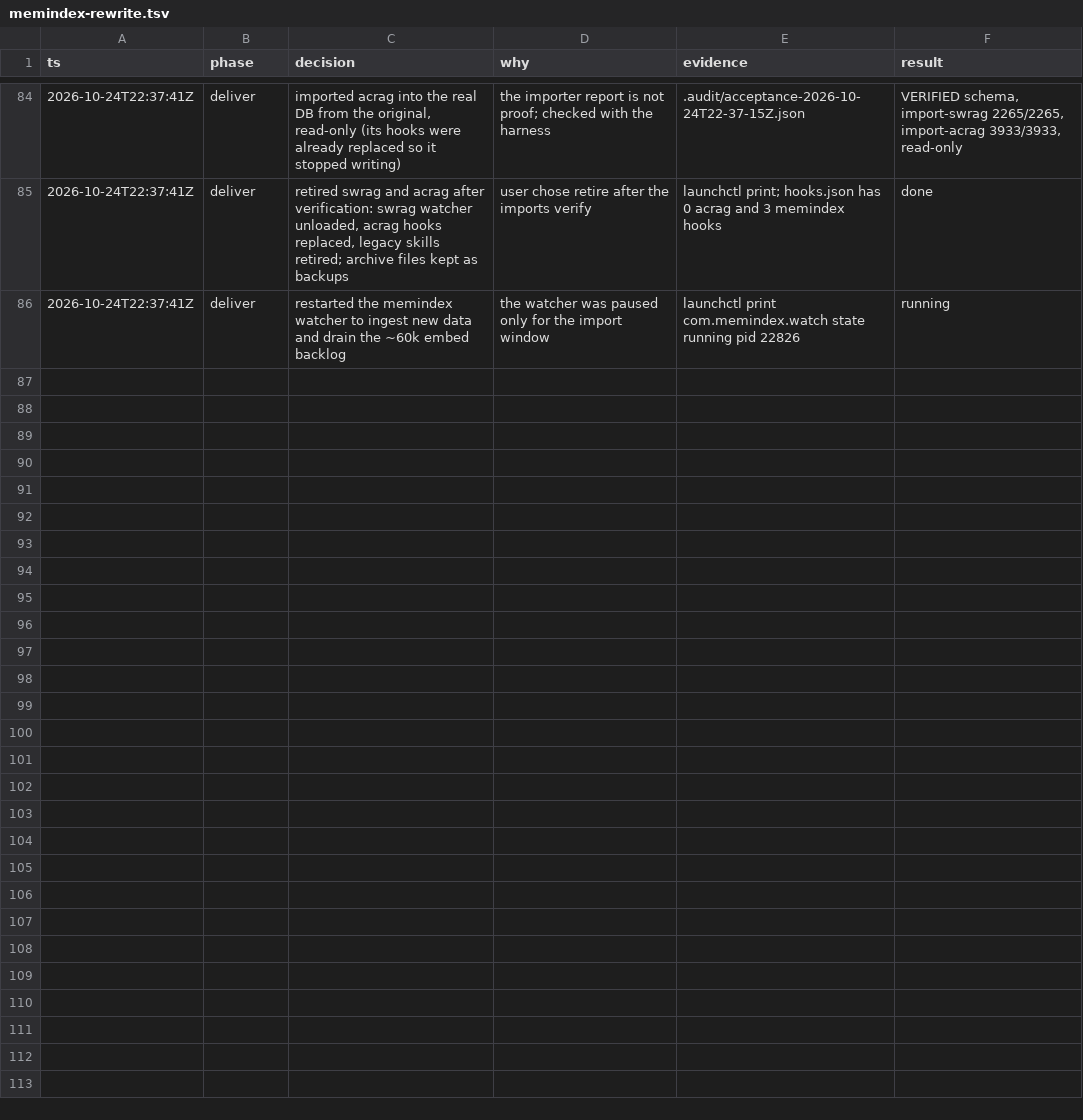
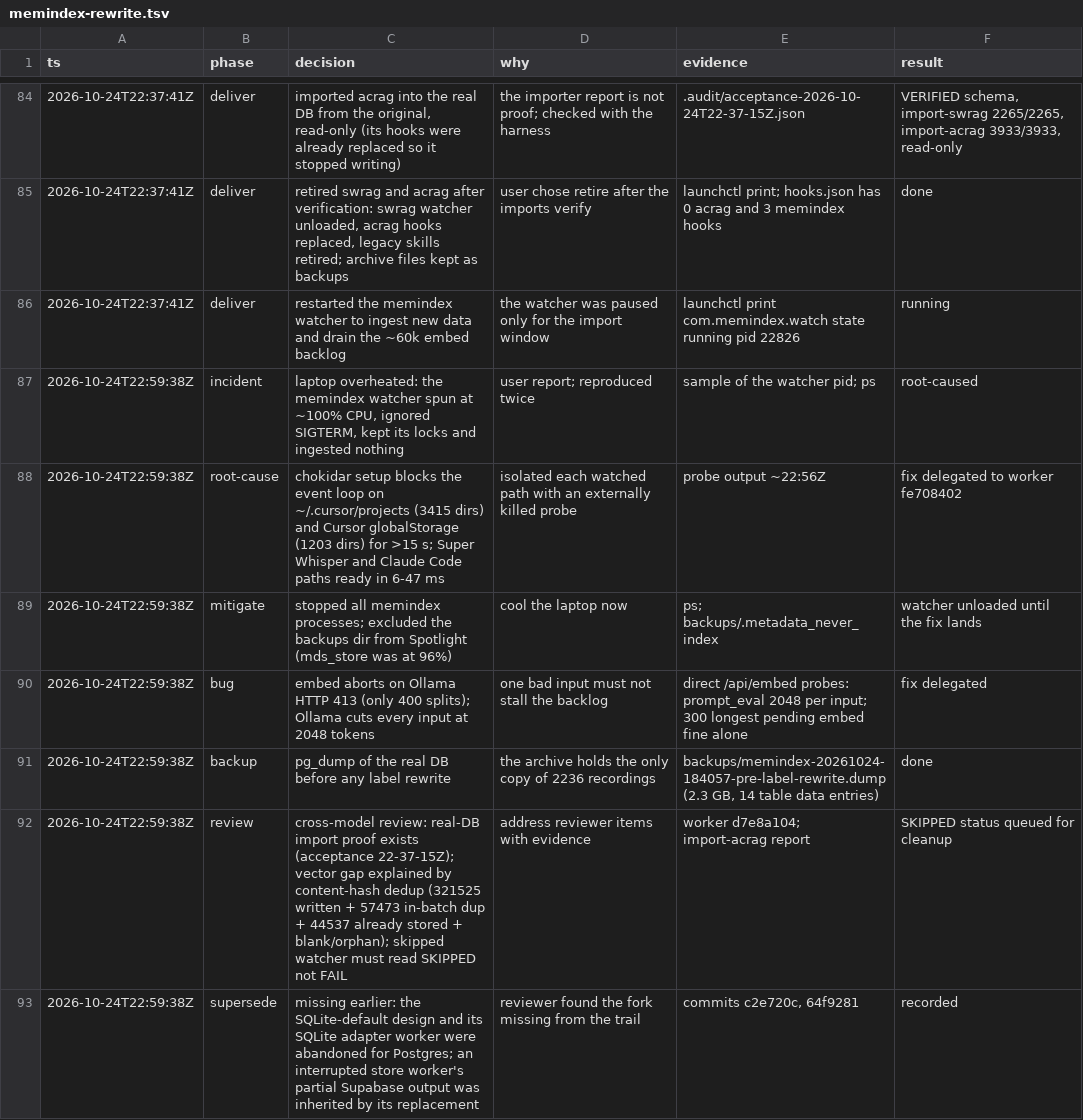
Before and after one commit to NikitaHerndlhofer/memindex, a TSV file: .audit/memindex-rewrite.tsv, drawn as a sheet; only a part is shown, gaps mark what is left out.

Commit message:
audit trail: overheating root cause, review findings

```diff
--- a/.audit/memindex-rewrite.tsv
+++ b/.audit/memindex-rewrite.tsv
@@ -86 +86,8 @@ ts	phase	decision	why	evidence	result
 2026-10-24T22:37:41Z	deliver	restarted the memindex watcher to ingest new data and drain the ~60k embed backlog	the watcher was paused only for the import window	launchctl print com.memindex.watch state running pid 22826	running
+2026-10-24T22:59:38Z	incident	laptop overheated: the memindex watcher spun at ~100% CPU, ignored SIGTERM, kept its locks and ingested nothing	user report; reproduced twice	sample of the watcher pid; ps	root-caused
+2026-10-24T22:59:38Z	root-cause	chokidar setup blocks the event loop on ~/.cursor/projects (3415 dirs) and Cursor globalStorage (1203 dirs) for >15 s; Super Whisper and Claude Code paths ready in 6-47 ms	isolated each watched path with an externally killed probe	probe output ~22:56Z	fix delegated to worker fe708402
+2026-10-24T22:59:38Z	mitigate	stopped all memindex processes; excluded the backups dir from Spotlight (mds_store was at 96%)	cool the laptop now	ps; backups/.metadata_never_index	watcher unloaded until the fix lands
+2026-10-24T22:59:38Z	bug	embed aborts on Ollama HTTP 413 (only 400 splits); Ollama cuts every input at 2048 tokens	one bad input must not stall the backlog	direct /api/embed probes: prompt_eval 2048 per input; 300 longest pending embed fine alone	fix delegated
+2026-10-24T22:59:38Z	backup	pg_dump of the real DB before any label rewrite	the archive holds the only copy of 2236 recordings	backups/memindex-20261024-184057-pre-label-rewrite.dump (2.3 GB, 14 table data entries)	done
+2026-10-24T22:59:38Z	review	cross-model review: real-DB import proof exists (acceptance 22-37-15Z); vector gap explained by content-hash dedup (321525 written + 57473 in-batch dup + 44537 already stored + blank/orphan); skipped watcher must read SKIPPED not FAIL	address reviewer items with evidence	worker d7e8a104; import-acrag report	SKIPPED status queued for cleanup
+2026-10-24T22:59:38Z	supersede	missing earlier: the SQLite-default design and its SQLite adapter worker were abandoned for Postgres; an interrupted store worker's partial Supabase output was inherited by its replacement	reviewer found the fork missing from the trail	commits c2e720c, 64f9281	recorded
```
